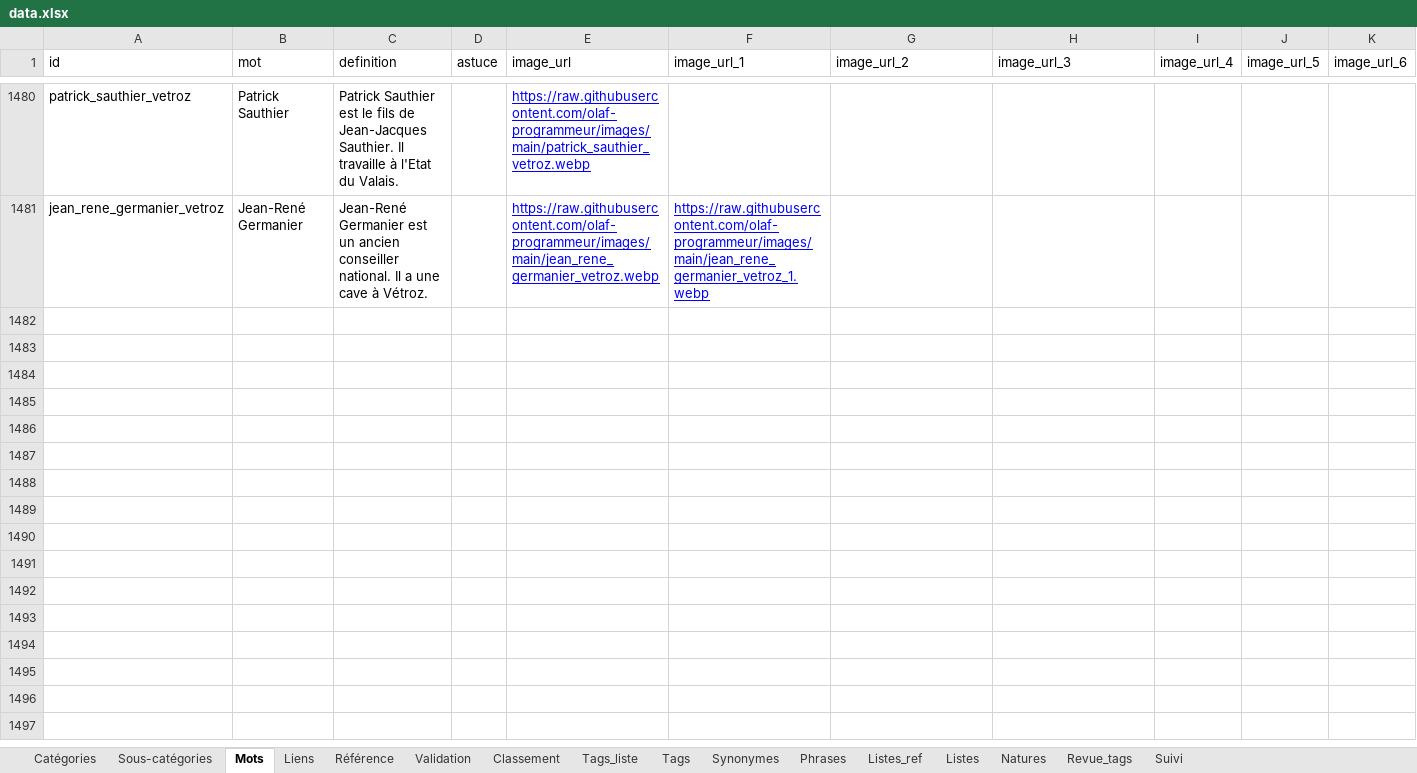
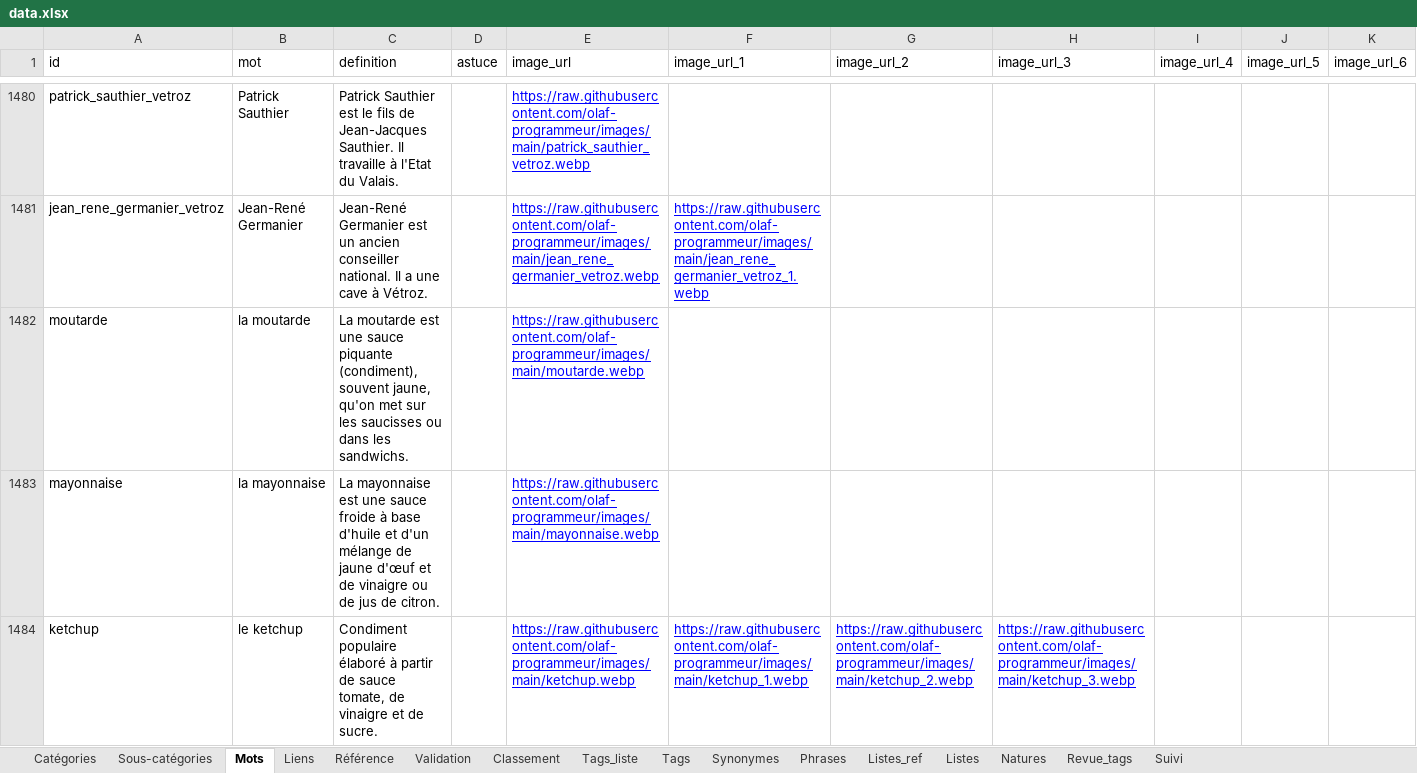
Before and after one commit to olaf-programmeur/vocab-app, an Excel workbook: public/data.xlsx, sheet Mots, drawn as a sheet; only a part is shown, gaps mark what is left out; values as stored, in another font and other column widths than the file's, no borders; rows hold the shown columns only; the diff covers the shown part only; the diff names each change by its address in the sheet, - before the commit and + after, or states it on an @@ line.

Commit message:
data.xlsx : 6 mots (moutarde, mayonnaise, ketchup, olive, pesto, chaussure_marche), liste fanfare d'Yvan Maistre corrigee, icone de la liste meteo

```diff
--- a/public/data.xlsx (sheet Mots)
+++ b/public/data.xlsx (sheet Mots)
+row 1482: moutarde | la moutarde | La moutarde est une sauce piquante (condiment), souvent jaune, qu'on met sur les saucisses ou dans les sandwichs. |  | https://raw.githubusercontent.com/olaf-programmeur/images/main/moutarde.webp
+row 1483: mayonnaise | la mayonnaise | La mayonnaise est une sauce froide à base d'huile et d'un mélange de jaune d'œuf et de vinaigre ou de jus de citron. |  | https://raw.githubusercontent.com/olaf-programmeur/images/main/mayonnaise.webp
+row 1484: ketchup | le ketchup | Condiment populaire élaboré à partir de sauce tomate, de vinaigre et de sucre. |  | https://raw.githubusercontent.com/olaf-programmeur/images/main/ketchup.webp | https://raw.githubusercontent.com/olaf-programmeur/images/main/ketchup_1.webp | https://raw.githubusercontent.com/olaf-programmeur/images/main/ketchup_2.webp | https://raw.githubusercontent.com/olaf-programmeur/images/main/ketchup_3.webp
```
Also changed, not shown: 3 added rows elsewhere in this sheet, sheet Listes, sheet Listes_ref.
